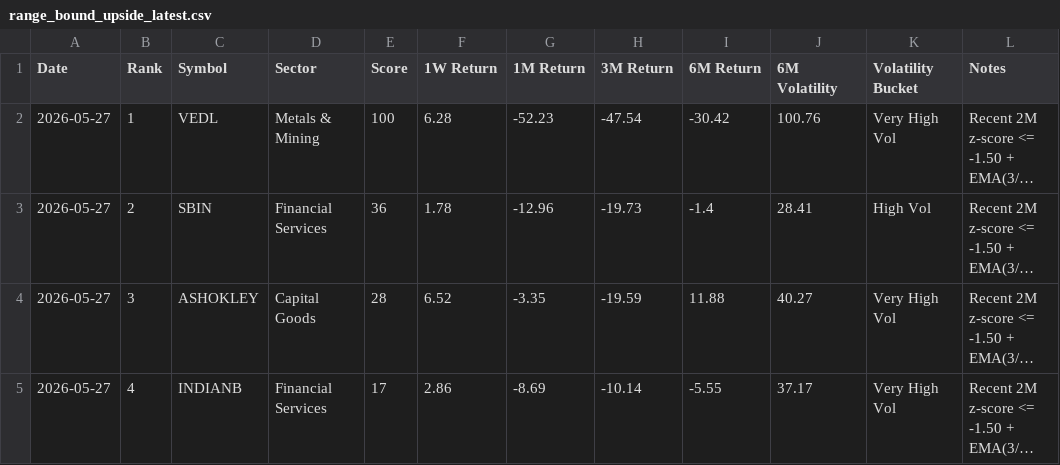
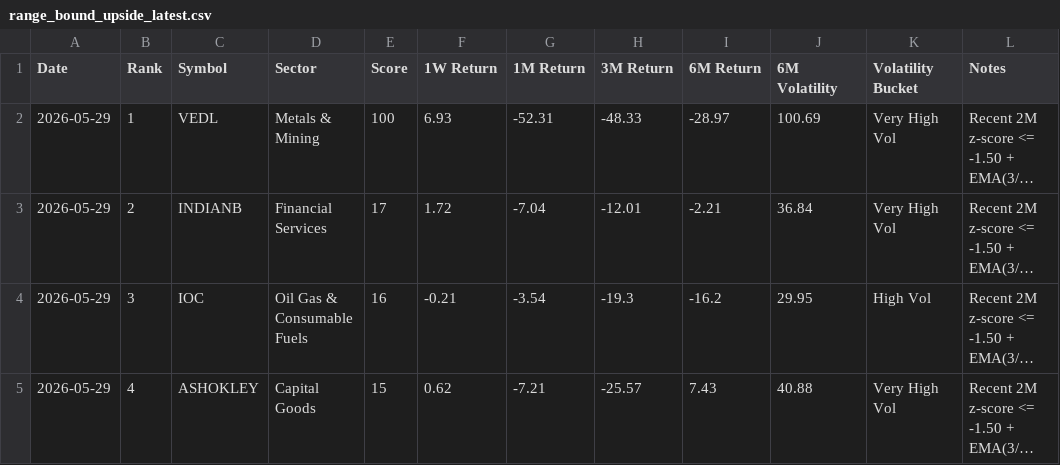
Before and after one commit to lightninbulls-stack/hanush-app, a CSV file: backend/data/range_bound_upside_latest.csv, drawn as a sheet; only a part is shown; long unchanged cells end in …; the diff covers the shown part only; the diff names each change by its address in the sheet, - before the commit and + after, or states it on an @@ line.

```diff
--- a/backend/data/range_bound_upside_latest.csv
+++ b/backend/data/range_bound_upside_latest.csv
-A2:A5 (Date): 2026-05-27
+A2:A5 (Date): 2026-05-29
-F2 (1W Return): 6.28
+F2 (1W Return): 6.93
-G2 (1M Return): -52.23
+G2 (1M Return): -52.31
-H2 (3M Return): -47.54
+H2 (3M Return): -48.33
-I2 (6M Return): -30.42
+I2 (6M Return): -28.97
-J2 (6M Volatility): 100.76
+J2 (6M Volatility): 100.69
-C3 (Symbol): SBIN
+C3 (Symbol): INDIANB
-E3 (Score): 36
+E3 (Score): 17
-F3 (1W Return): 1.78
+F3 (1W Return): 1.72
-G3 (1M Return): -12.96
+G3 (1M Return): -7.04
-H3 (3M Return): -19.73
+H3 (3M Return): -12.01
-I3 (6M Return): -1.4
+I3 (6M Return): -2.21
-J3 (6M Volatility): 28.41
+J3 (6M Volatility): 36.84
-K3 (Volatility Bucket): High Vol
+K3 (Volatility Bucket): Very High Vol
-C4 (Symbol): ASHOKLEY
+C4 (Symbol): IOC
-D4 (Sector): Capital Goods
+D4 (Sector): Oil Gas & Consumable Fuels
-E4 (Score): 28
+E4 (Score): 16
-F4 (1W Return): 6.52
+F4 (1W Return): -0.21
-G4 (1M Return): -3.35
+G4 (1M Return): -3.54
-H4 (3M Return): -19.59
+H4 (3M Return): -19.3
-I4 (6M Return): 11.88
+I4 (6M Return): -16.2
-J4 (6M Volatility): 40.27
+J4 (6M Volatility): 29.95
-K4 (Volatility Bucket): Very High Vol
+K4 (Volatility Bucket): High Vol
-C5 (Symbol): INDIANB
+C5 (Symbol): ASHOKLEY
-D5 (Sector): Financial Services
+D5 (Sector): Capital Goods
-E5 (Score): 17
+E5 (Score): 15
-F5 (1W Return): 2.86
+F5 (1W Return): 0.62
-G5 (1M Return): -8.69
+G5 (1M Return): -7.21
-H5 (3M Return): -10.14
+H5 (3M Return): -25.57
-I5 (6M Return): -5.55
+I5 (6M Return): 7.43
-J5 (6M Volatility): 37.17
+J5 (6M Volatility): 40.88
```
Also changed, not shown: 2 removed rows and 28 edited cells elsewhere in this file, backend/data/range_bound_downside_latest.csv, backend/data/range_bound_snapshot.csv.
